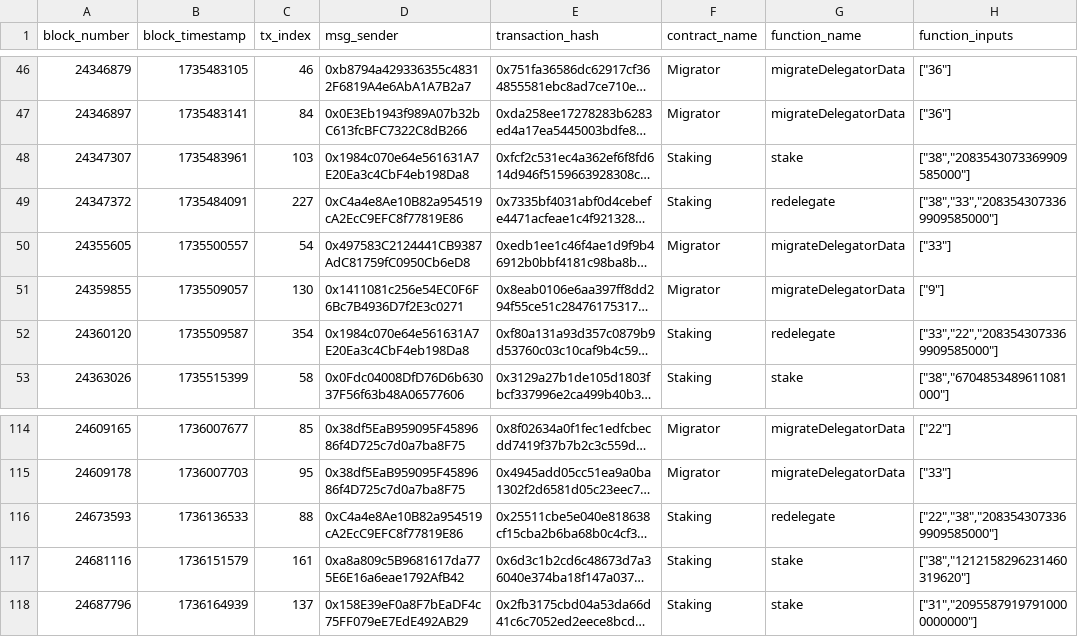
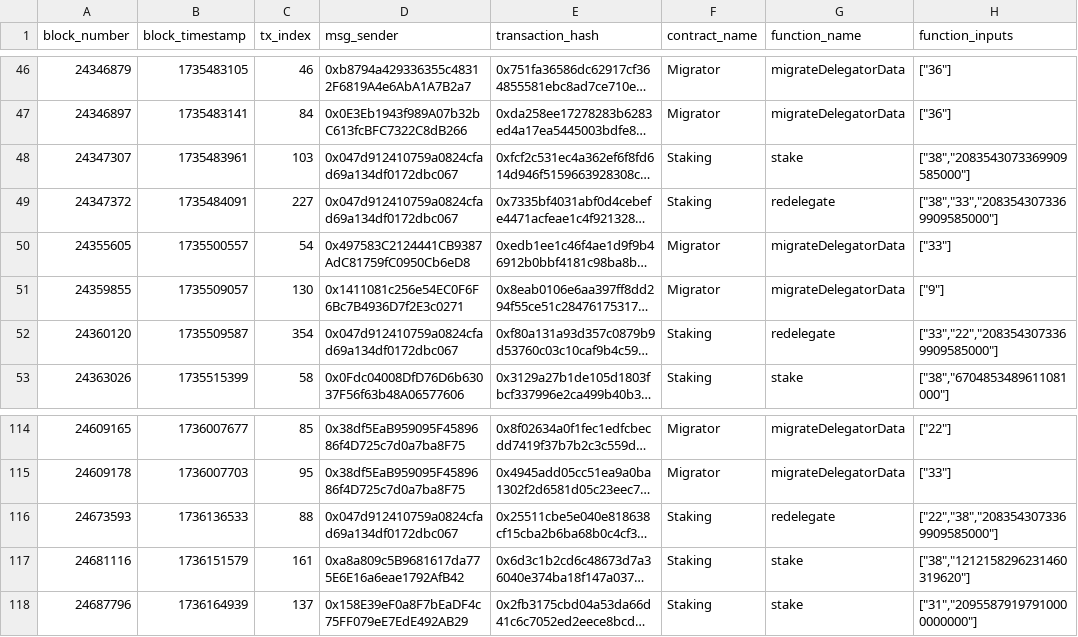
Before and after one commit to OriginTrail/dkg-evm-module, a CSV file: data/decoded_transactions.csv, drawn as a sheet; only a part is shown, gaps mark what is left out; long unchanged cells end in …; the diff names each change by its address in the sheet, - before the commit and + after, or states it on an @@ line.

Commit message:
update, msg senders solved

```diff
--- a/data/decoded_transactions.csv
+++ b/data/decoded_transactions.csv
-D48 (msg_sender): 0x1984c070e64e561631A7E20Ea3c4CbF4eb198Da8
+D48 (msg_sender): 0x047d912410759a0824cfad69a134df0172dbc067
-D49 (msg_sender): 0xC4a4e8Ae10B82a954519cA2EcC9EFC8f77819E86
+D49 (msg_sender): 0x047d912410759a0824cfad69a134df0172dbc067
-D52 (msg_sender): 0x1984c070e64e561631A7E20Ea3c4CbF4eb198Da8
+D52 (msg_sender): 0x047d912410759a0824cfad69a134df0172dbc067
-D116 (msg_sender): 0xC4a4e8Ae10B82a954519cA2EcC9EFC8f77819E86
+D116 (msg_sender): 0x047d912410759a0824cfad69a134df0172dbc067
```
Also changed, not shown: 3 other files.
